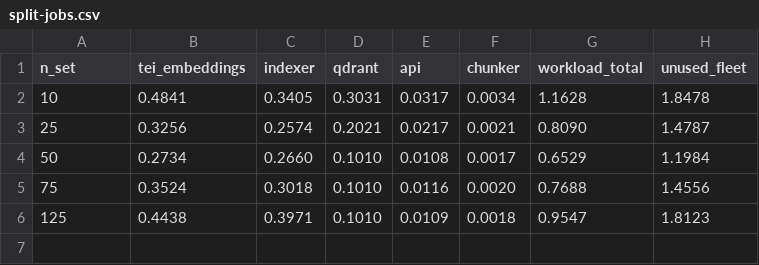
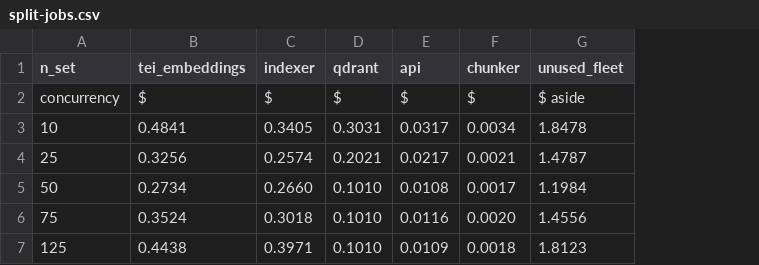
Before and after one commit to maksimillian1/simple-rag, a CSV file: docs/report/charts/split-jobs.csv, drawn as a sheet; removed rows and columns are numbered as before the commit, all else as after; the diff names each change by its address in the sheet, - before the commit and + after, or states it on an @@ line.

Commit message:
SR Report executions proofread and analise

```diff
--- a/docs/report/charts/split-jobs.csv
+++ b/docs/report/charts/split-jobs.csv
-column G (workload_total), rows 2-6: 1.1628 | 0.8090 | 0.6529 | 0.7688 | 0.9547
+row 2: concurrency | $ | $ | $ | $ | $ | $ aside
```
Also changed, not shown: 52 other files.
